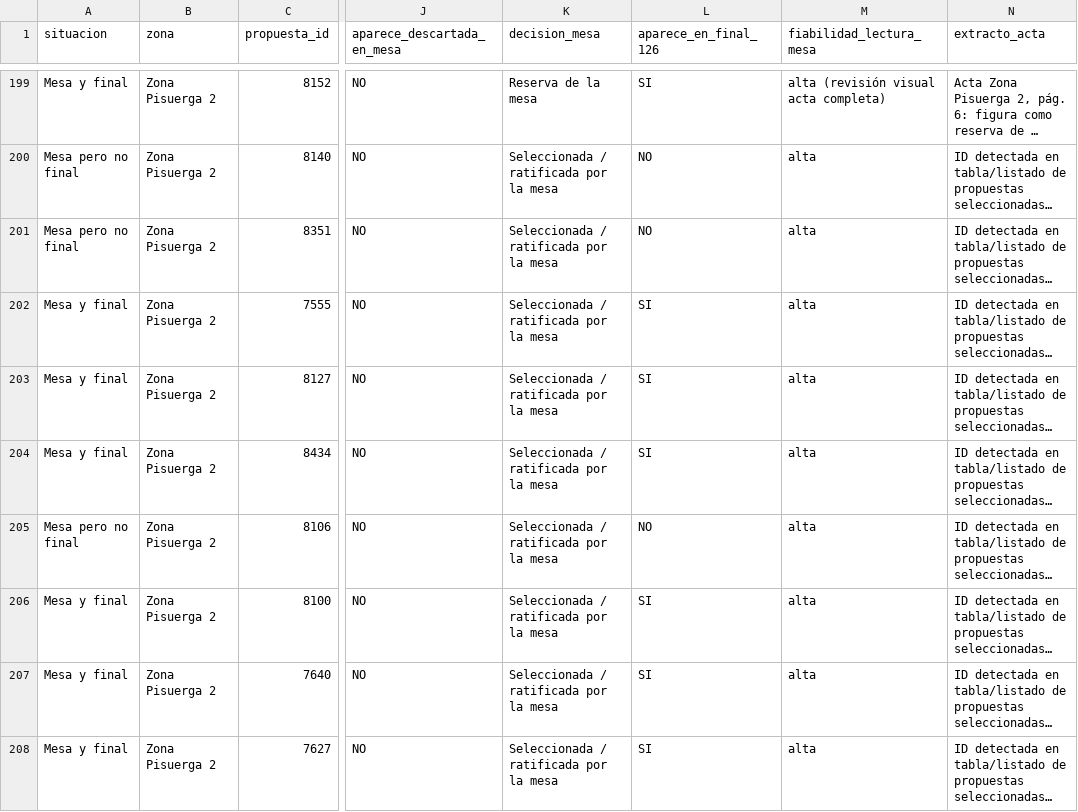
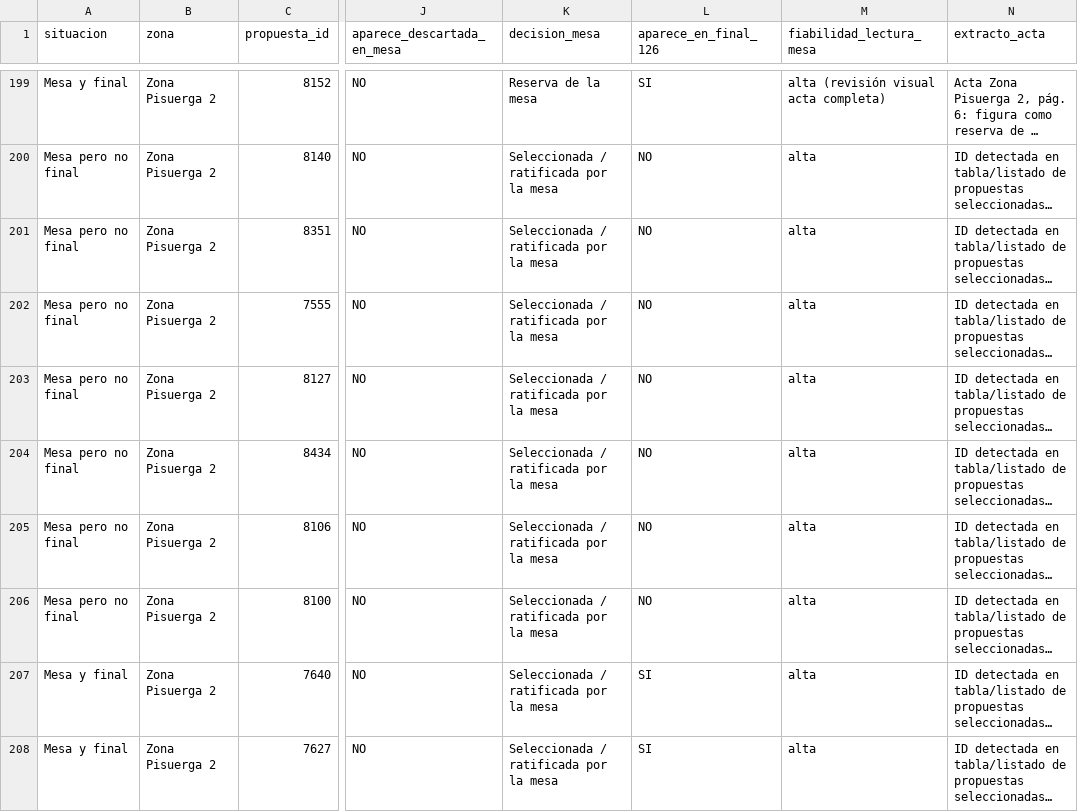
Before and after one commit to aldeapucela/participativos2027, a CSV file: data/mesa-final-unificado.csv, drawn as a sheet; only a part is shown, gaps mark what is left out; long unchanged cells end in …; the diff names each change by its address in the sheet, - before the commit and + after, or states it on an @@ line.

Commit message:
Reconcile final proposals with web list

```diff
--- a/data/mesa-final-unificado.csv
+++ b/data/mesa-final-unificado.csv
-A202:A204 (situacion): Mesa y final
+A202:A204 (situacion): Mesa pero no final
-L202:L204 (aparece_en_final_126): SI
+L202:L204 (aparece_en_final_126): NO
-A206 (situacion): Mesa y final
+A206 (situacion): Mesa pero no final
-L206 (aparece_en_final_126): SI
+L206 (aparece_en_final_126): NO
```
Also changed, not shown: 1 other file.
